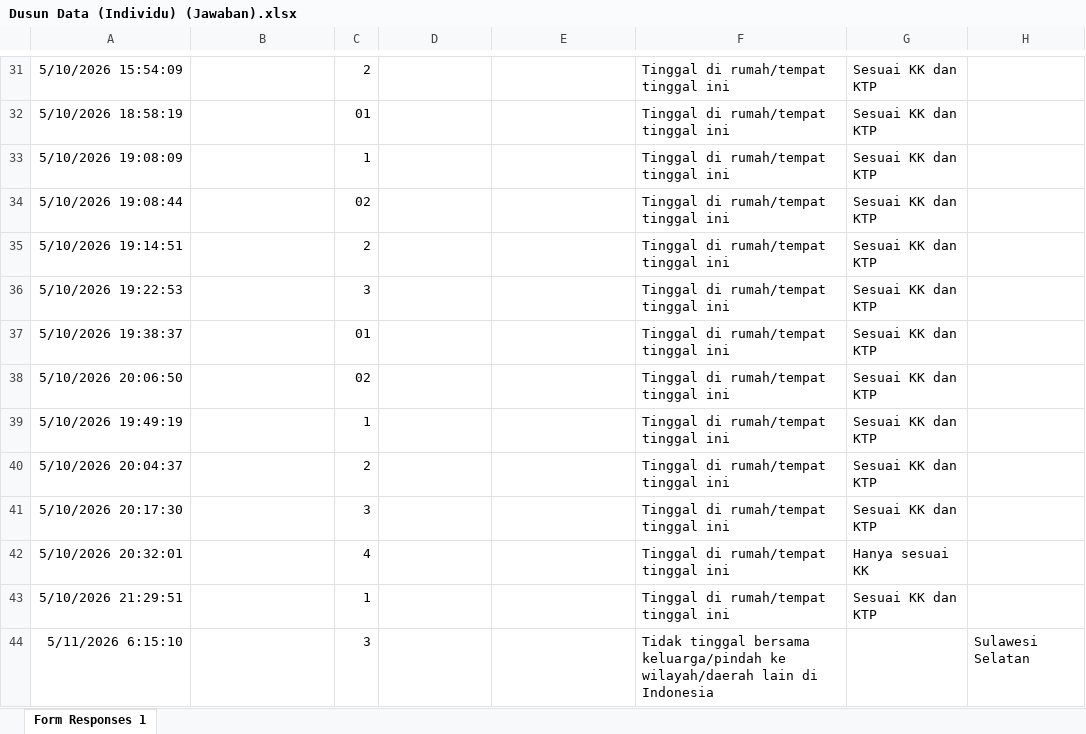
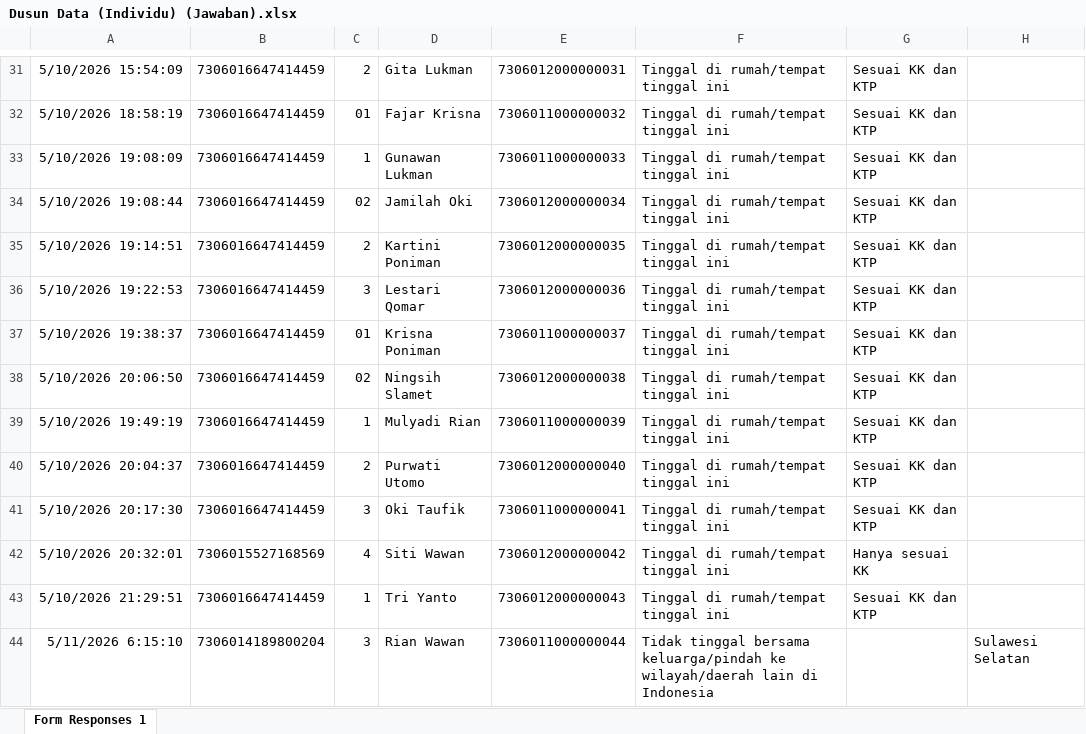
Before and after one commit to kalamangna/cms-desa, an Excel workbook: Dusun Data (Individu) (Jawaban).xlsx, sheet Form Responses 1, drawn as a sheet; only a part is shown, gaps mark what is left out; values as stored, in another font and other column widths than the file's, no borders; table styles not drawn; the diff covers the shown part only; the diff names each change by its address in the sheet, - before the commit and + after, or states it on an @@ line.

```diff
--- a/Dusun Data (Individu) (Jawaban).xlsx (sheet Form Responses 1)
+++ b/Dusun Data (Individu) (Jawaban).xlsx (sheet Form Responses 1)
-B31:B41: (empty)
+B31:B41: 7306016647414459
-D31: (empty)
+D31: Gita Lukman
-E31: (empty)
+E31: 7306012000000031
-D32: (empty)
+D32: Fajar Krisna
-E32: (empty)
+E32: 7306011000000032
-D33: (empty)
+D33: Gunawan Lukman
-E33: (empty)
+E33: 7306011000000033
-D34: (empty)
+D34: Jamilah Oki
-E34: (empty)
+E34: 7306012000000034
-D35: (empty)
+D35: Kartini Poniman
-E35: (empty)
+E35: 7306012000000035
-D36: (empty)
+D36: Lestari Qomar
-E36: (empty)
+E36: 7306012000000036
-D37: (empty)
+D37: Krisna Poniman
-E37: (empty)
+E37: 7306011000000037
-D38: (empty)
+D38: Ningsih Slamet
-E38: (empty)
+E38: 7306012000000038
-D39: (empty)
+D39: Mulyadi Rian
-E39: (empty)
+E39: 7306011000000039
-D40: (empty)
+D40: Purwati Utomo
-E40: (empty)
+E40: 7306012000000040
-D41: (empty)
+D41: Oki Taufik
-E41: (empty)
+E41: 7306011000000041
-B42: (empty)
+B42: 7306015527168569
-D42: (empty)
+D42: Siti Wawan
-E42: (empty)
+E42: 7306012000000042
-B43: (empty)
+B43: 7306016647414459
-D43: (empty)
+D43: Tri Yanto
-E43: (empty)
+E43: 7306012000000043
-B44: (empty)
+B44: 7306014189800204
-D44: (empty)
+D44: Rian Wawan
-E44: (empty)
+E44: 7306011000000044
```
Also changed, not shown: 1947 edited cells elsewhere in this sheet, Dusun Data (Keluarga) (Jawaban).xlsx, 2 other files.
